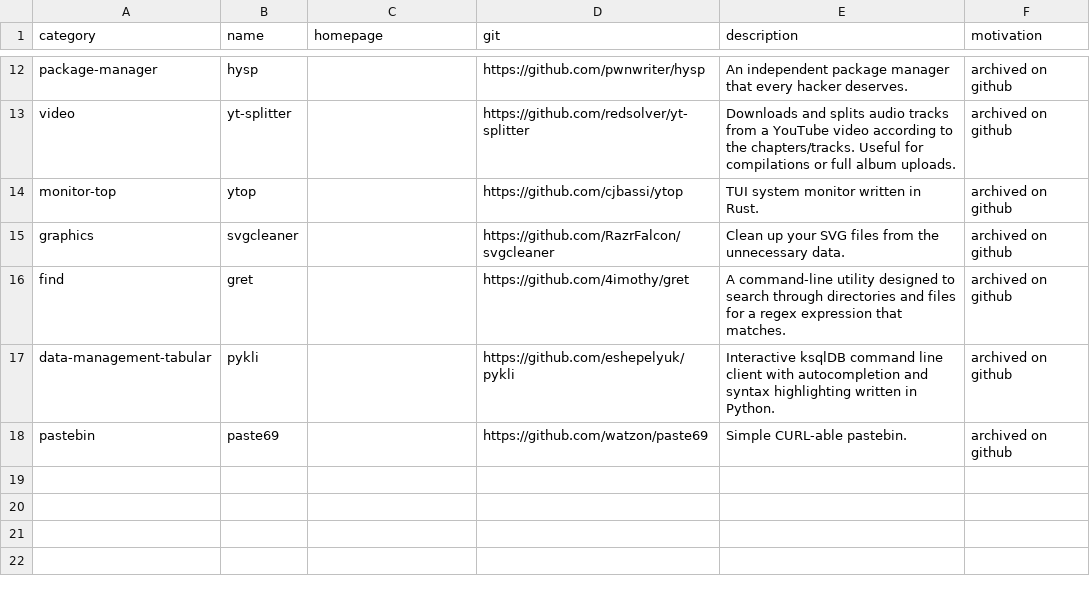
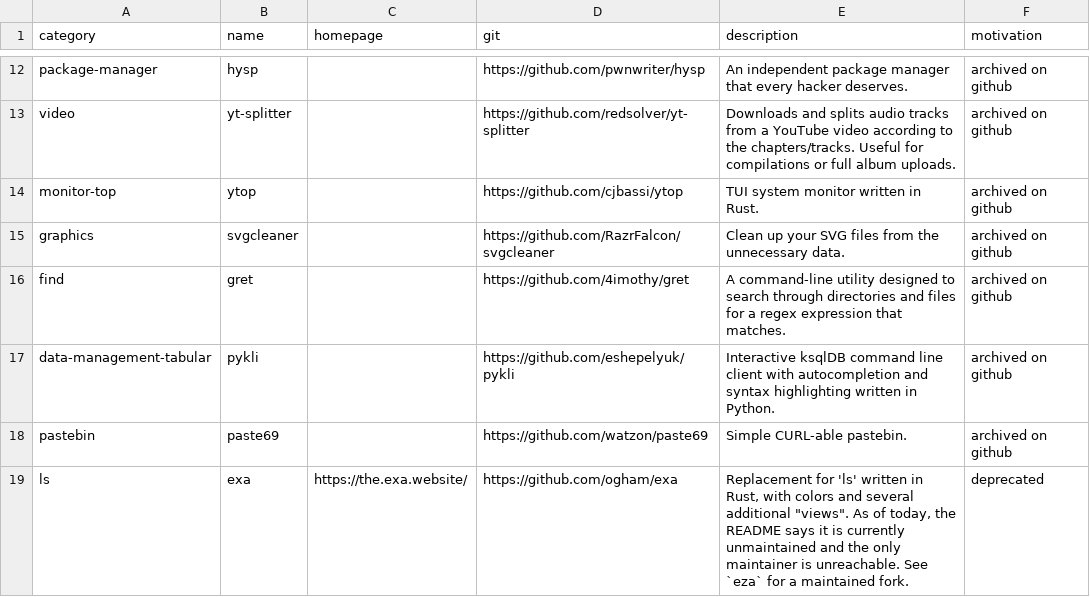
Before and after one commit to toolleeo/awesome-cli-apps-in-a-csv, a CSV file: data/abandoned-apps.csv, drawn as a sheet; only a part is shown, gaps mark what is left out; the diff names each change by its address in the sheet, - before the commit and + after, or states it on an @@ line.

Commit message:
Removed exa since deprecated

```diff
--- a/data/abandoned-apps.csv
+++ b/data/abandoned-apps.csv
+row 19: ls | exa | https://the.exa.website/ | https://github.com/ogham/exa | Replacement for 'ls' written in Rust, with colors and several additional "views". As of today, the README says it is currently unmaintained and the only maintainer is unreachable. See `eza` for a maintained fork. | deprecated
```
Also changed, not shown: data/apps.csv.
